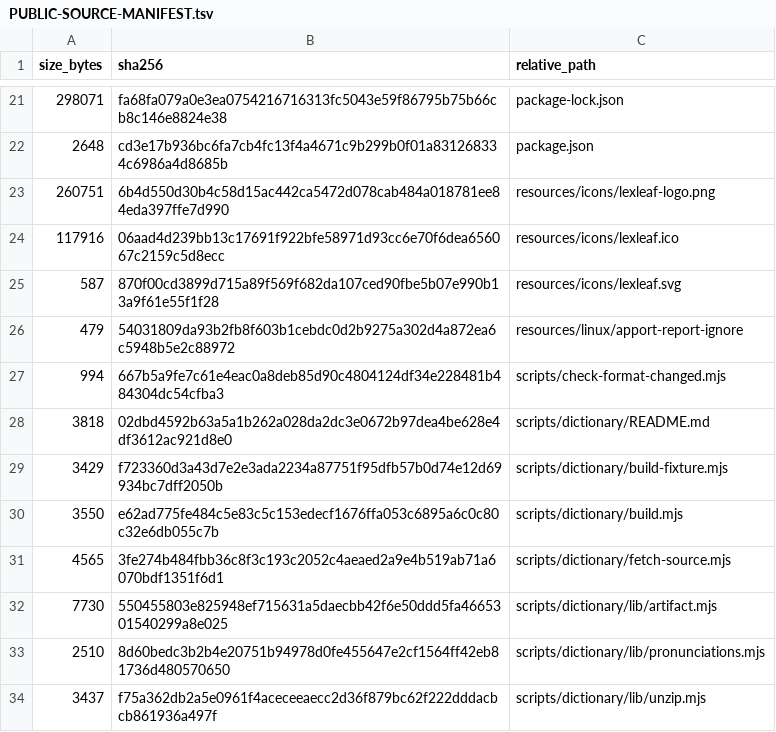
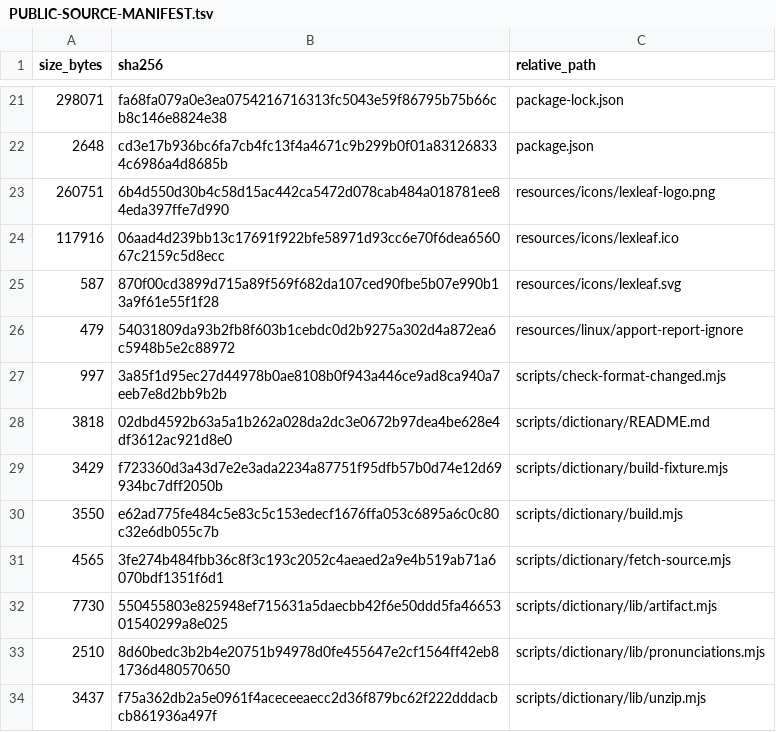
Before and after one commit to purubhoite/lexleaf, a TSV file: PUBLIC-SOURCE-MANIFEST.tsv, drawn as a sheet; only a part is shown, gaps mark what is left out; removed rows and columns are numbered as before the commit, all else as after; the diff names each change by its address in the sheet, - before the commit and + after, or states it on an @@ line.

Commit message:
Format the format check
Co-authored-by: arena-agent <297053741+arena-agent@users.noreply.github.com>

```diff
--- a/PUBLIC-SOURCE-MANIFEST.tsv
+++ b/PUBLIC-SOURCE-MANIFEST.tsv
-row 27: 994 | 667b5a9fe7c61e4eac0a8deb85d90c4804124df34e228481b484304dc54cfba3 | scripts/check-format-changed.mjs
+row 27: 997 | 3a85f1d95ec27d44978b0ae8108b0f943a446ce9ad8ca940a7eeb7e8d2bb9b2b | scripts/check-format-changed.mjs
```
Also changed, not shown: 1 other file.
